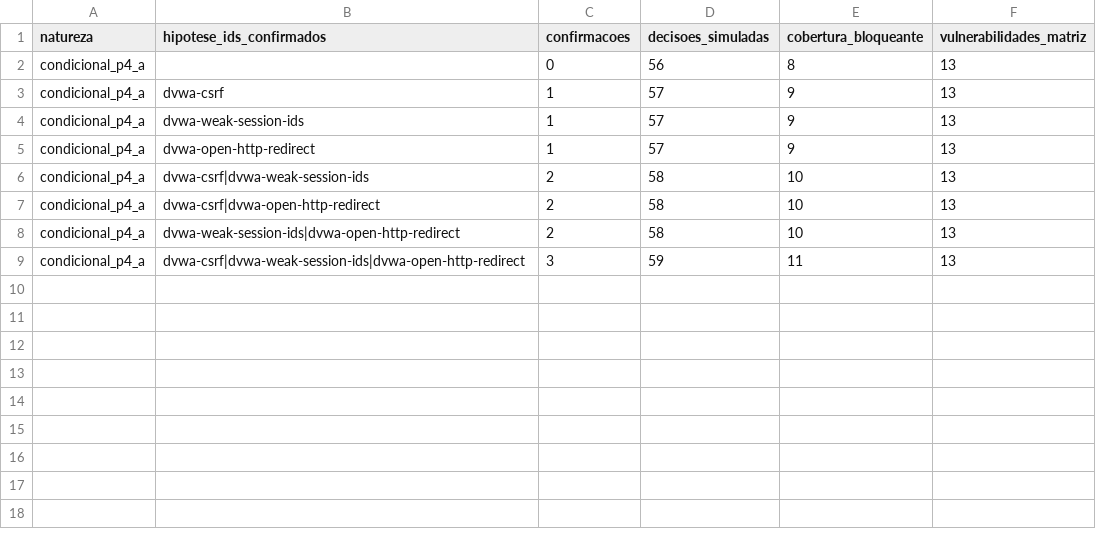
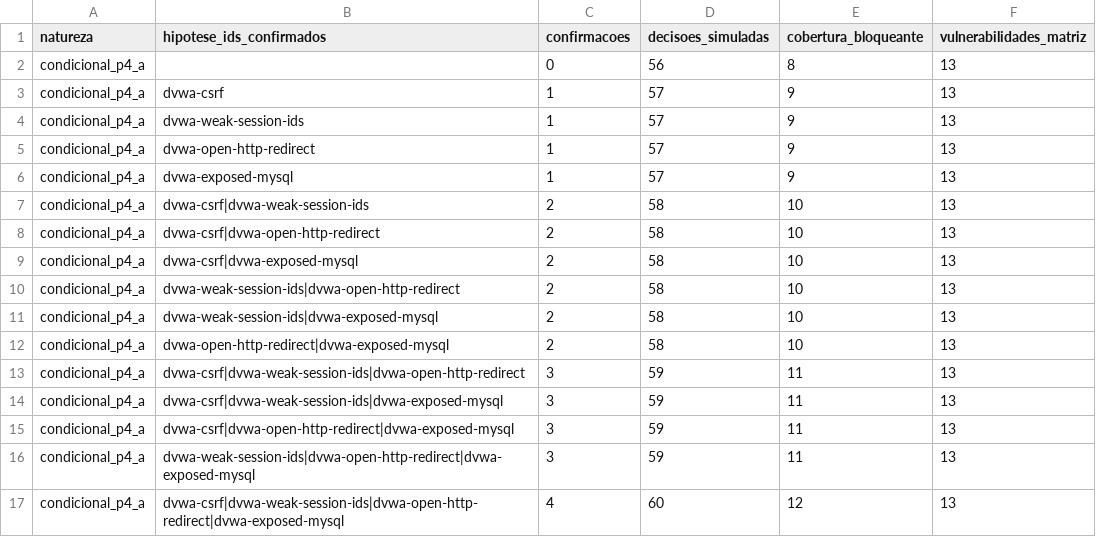
Before and after one commit to Ayrtonguimaraes/sbseg2026-replicacao-devsecops, a CSV file: etapa-02/results/p4_cenarios_condicionais.csv, drawn as a sheet.

```diff
--- a/etapa-02/results/p4_cenarios_condicionais.csv
+++ b/etapa-02/results/p4_cenarios_condicionais.csv
@@ -5,5 +5,13 @@ condicional_p4_a,dvwa-weak-session-ids,1,57,9,13
 condicional_p4_a,dvwa-open-http-redirect,1,57,9,13
+condicional_p4_a,dvwa-exposed-mysql,1,57,9,13
 condicional_p4_a,dvwa-csrf|dvwa-weak-session-ids,2,58,10,13
 condicional_p4_a,dvwa-csrf|dvwa-open-http-redirect,2,58,10,13
+condicional_p4_a,dvwa-csrf|dvwa-exposed-mysql,2,58,10,13
 condicional_p4_a,dvwa-weak-session-ids|dvwa-open-http-redirect,2,58,10,13
+condicional_p4_a,dvwa-weak-session-ids|dvwa-exposed-mysql,2,58,10,13
+condicional_p4_a,dvwa-open-http-redirect|dvwa-exposed-mysql,2,58,10,13
 condicional_p4_a,dvwa-csrf|dvwa-weak-session-ids|dvwa-open-http-redirect,3,59,11,13
+condicional_p4_a,dvwa-csrf|dvwa-weak-session-ids|dvwa-exposed-mysql,3,59,11,13
+condicional_p4_a,dvwa-csrf|dvwa-open-http-redirect|dvwa-exposed-mysql,3,59,11,13
+condicional_p4_a,dvwa-weak-session-ids|dvwa-open-http-redirect|dvwa-exposed-mysql,3,59,11,13
+condicional_p4_a,dvwa-csrf|dvwa-weak-session-ids|dvwa-open-http-redirect|dvwa-exposed-mysql,4,60,12,13
```
Also changed, not shown: etapa-02/pilotos/p4-dvwa/validacoes.csv, etapa-02/results/p4_fila.csv, 22 other files.
